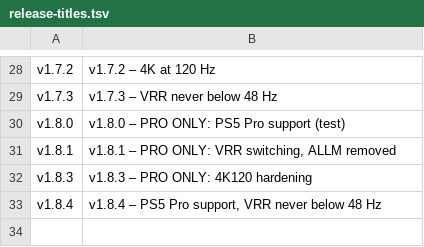
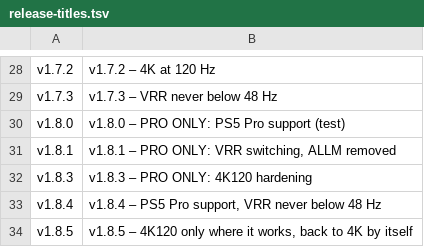
Before and after one commit to Doyle4/ps5-bazzite-deck, a TSV file: tools/release-titles.tsv, drawn as a sheet; only a part is shown, gaps mark what is left out; the diff names each change by its address in the sheet, - before the commit and + after, or states it on an @@ line.

Commit message:
v1.8.5: 4K120 only where it works, back to 4K by itself (after Slip's hdmi-usbc-test)

```diff
--- a/tools/release-titles.tsv
+++ b/tools/release-titles.tsv
+row 34: v1.8.5 | v1.8.5 – 4K120 only where it works, back to 4K by itself
```
Also changed, not shown: 6 other files.
